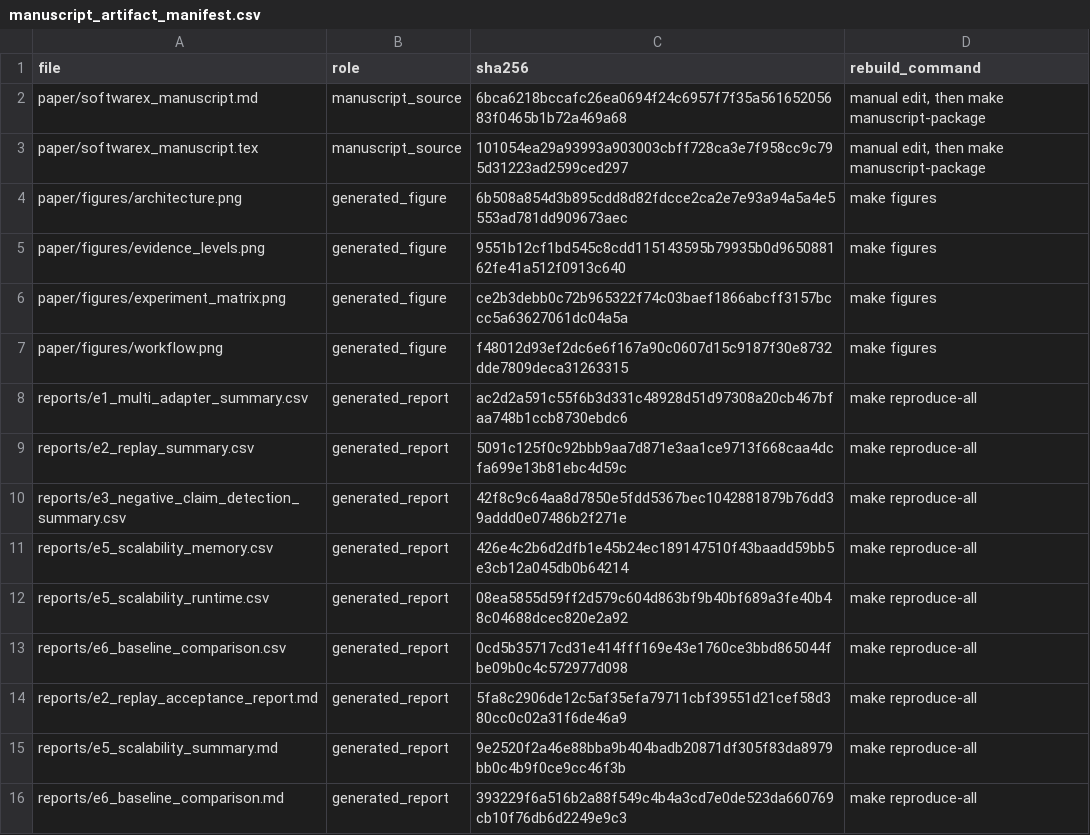
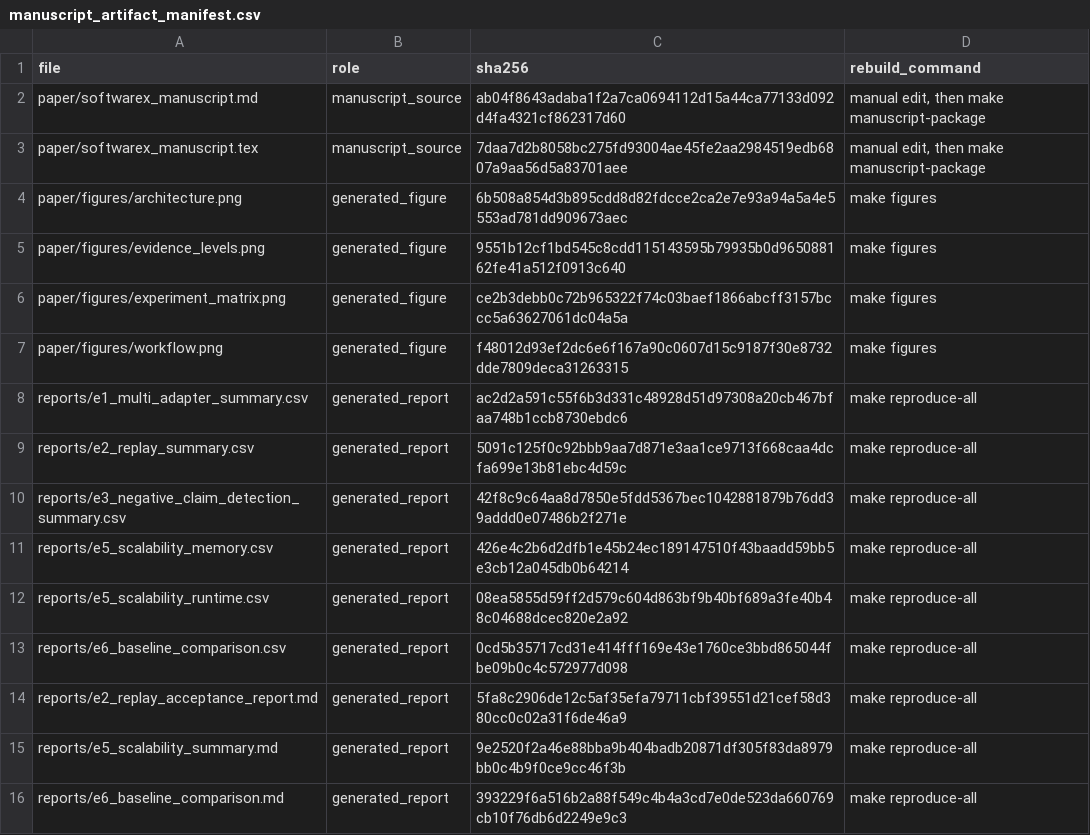
Before and after one commit to KKKKJ687/ArtifactGate-EDA, a CSV file: paper/manuscript_artifact_manifest.csv, drawn as a sheet.

```diff
--- a/paper/manuscript_artifact_manifest.csv
+++ b/paper/manuscript_artifact_manifest.csv
@@ -1,4 +1,4 @@
 file,role,sha256,rebuild_command
-paper/softwarex_manuscript.md,manuscript_source,6bca6218bccafc26ea0694f24c6957f7f35a56165205683f0465b1b72a469a68,"manual edit, then make manuscript-package"
-paper/softwarex_manuscript.tex,manuscript_source,101054ea29a93993a903003cbff728ca3e7f958cc9c795d31223ad2599ced297,"manual edit, then make manuscript-package"
+paper/softwarex_manuscript.md,manuscript_source,ab04f8643adaba1f2a7ca0694112d15a44ca77133d092d4fa4321cf862317d60,"manual edit, then make manuscript-package"
+paper/softwarex_manuscript.tex,manuscript_source,7daa7d2b8058bc275fd93004ae45fe2aa2984519edb6807a9aa56d5a83701aee,"manual edit, then make manuscript-package"
 paper/figures/architecture.png,generated_figure,6b508a854d3b895cdd8d82fdcce2ca2e7e93a94a5a4e5553ad781dd909673aec,make figures
```
Also changed, not shown: 18 other files.
